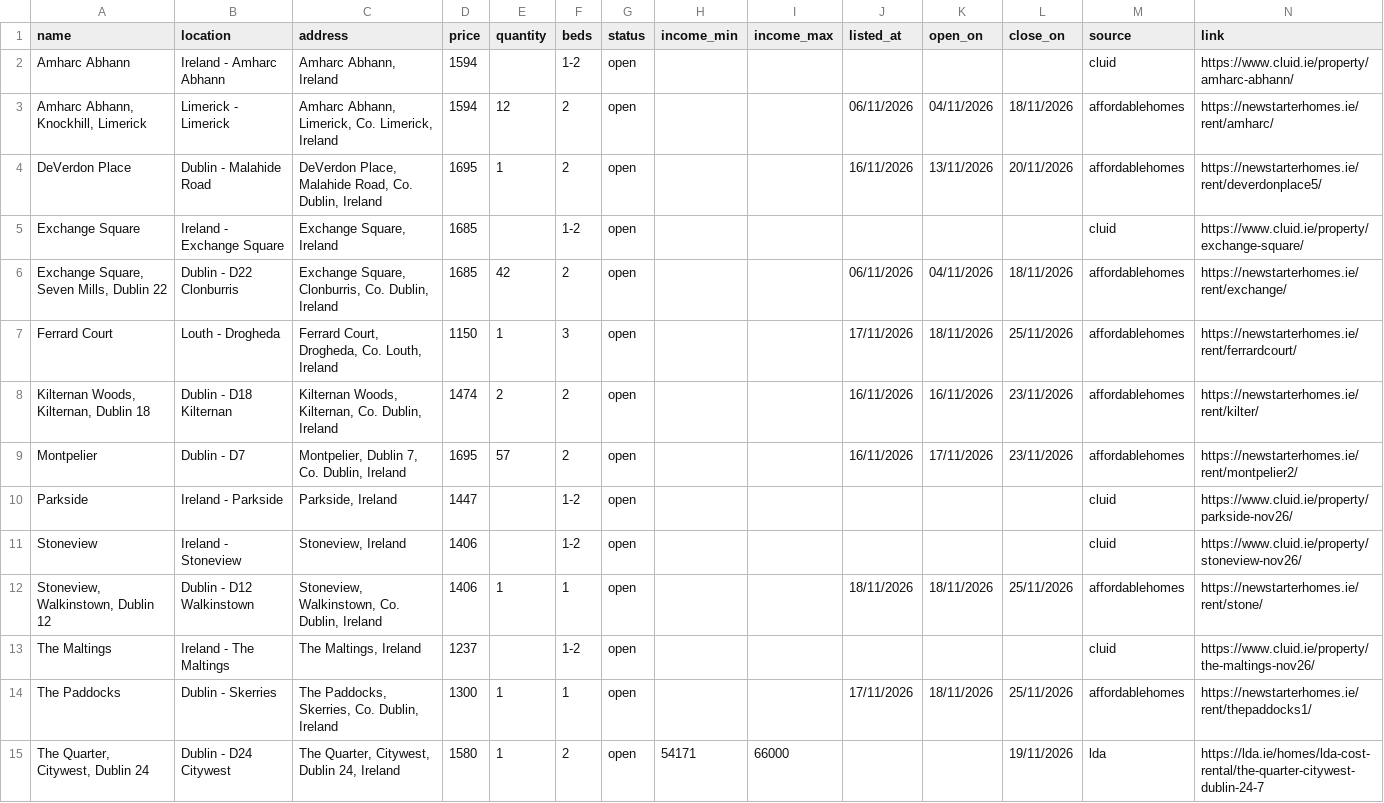
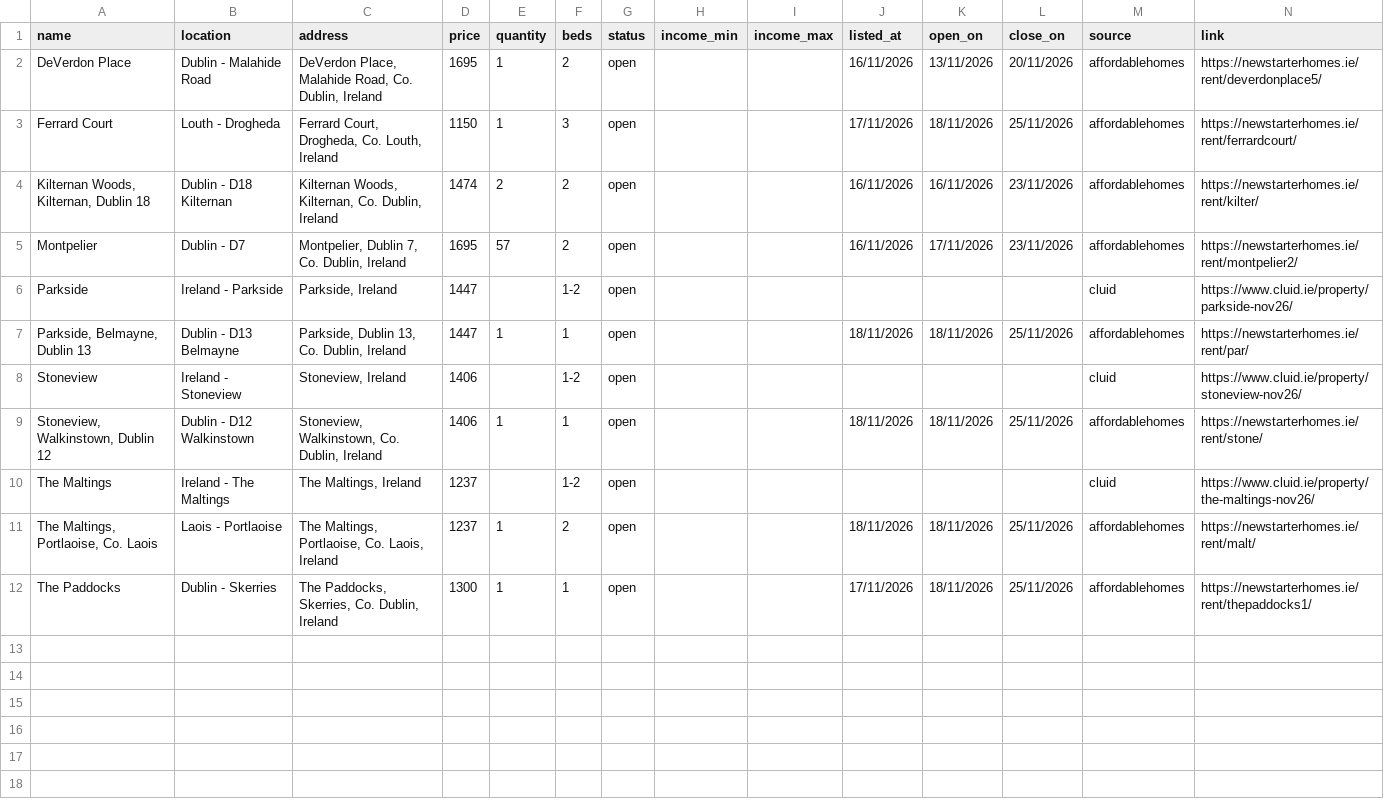
Before and after one commit to costrentalhub/costrentalhub.github.io, a CSV file: data/listings-open.csv, drawn as a sheet.

```diff
--- a/data/listings-open.csv
+++ b/data/listings-open.csv
@@ -1,7 +1,3 @@
 name,location,address,price,quantity,beds,status,income_min,income_max,listed_at,open_on,close_on,source,link
-Amharc Abhann,Ireland - Amharc Abhann,"Amharc Abhann, Ireland",1594,,1-2,open,,,,,,cluid,https://www.cluid.ie/property/amharc-abhann/
-"Amharc Abhann, Knockhill, Limerick",Limerick - Limerick,"Amharc Abhann, Limerick, Co. Limerick, Ireland",1594,12,2,open,,,06/11/2026,04/11/2026,18/11/2026,affordablehomes,https://newstarterhomes.ie/rent/amharc/
 DeVerdon Place,Dublin - Malahide Road,"DeVerdon Place, Malahide Road, Co. Dublin, Ireland",1695,1,2,open,,,16/11/2026,13/11/2026,20/11/2026,affordablehomes,https://newstarterhomes.ie/rent/deverdonplace5/
-Exchange Square,Ireland - Exchange Square,"Exchange Square, Ireland",1685,,1-2,open,,,,,,cluid,https://www.cluid.ie/property/exchange-square/
-"Exchange Square, Seven Mills, Dublin 22",Dublin - D22 Clonburris,"Exchange Square, Clonburris, Co. Dublin, Ireland",1685,42,2,open,,,06/11/2026,04/11/2026,18/11/2026,affordablehomes,https://newstarterhomes.ie/rent/exchange/
 Ferrard Court,Louth - Drogheda,"Ferrard Court, Drogheda, Co. Louth, Ireland",1150,1,3,open,,,17/11/2026,18/11/2026,25/11/2026,affordablehomes,https://newstarterhomes.ie/rent/ferrardcourt/
@@ -10,2 +6,3 @@ Montpelier,Dublin - D7,"Montpelier, Dublin 7, Co. Dublin, Ireland",1695,57,2,ope
 Parkside,Ireland - Parkside,"Parkside, Ireland",1447,,1-2,open,,,,,,cluid,https://www.cluid.ie/property/parkside-nov26/
+"Parkside, Belmayne, Dublin 13",Dublin - D13 Belmayne,"Parkside, Dublin 13, Co. Dublin, Ireland",1447,1,1,open,,,18/11/2026,18/11/2026,25/11/2026,affordablehomes,https://newstarterhomes.ie/rent/par/
 Stoneview,Ireland - Stoneview,"Stoneview, Ireland",1406,,1-2,open,,,,,,cluid,https://www.cluid.ie/property/stoneview-nov26/
@@ -13,3 +10,3 @@ Stoneview,Ireland - Stoneview,"Stoneview, Ireland",1406,,1-2,open,,,,,,cluid,htt
 The Maltings,Ireland - The Maltings,"The Maltings, Ireland",1237,,1-2,open,,,,,,cluid,https://www.cluid.ie/property/the-maltings-nov26/
+"The Maltings, Portlaoise, Co. Laois",Laois - Portlaoise,"The Maltings, Portlaoise, Co. Laois, Ireland",1237,1,2,open,,,18/11/2026,18/11/2026,25/11/2026,affordablehomes,https://newstarterhomes.ie/rent/malt/
 The Paddocks,Dublin - Skerries,"The Paddocks, Skerries, Co. Dublin, Ireland",1300,1,1,open,,,17/11/2026,18/11/2026,25/11/2026,affordablehomes,https://newstarterhomes.ie/rent/thepaddocks1/
-"The Quarter, Citywest, Dublin 24",Dublin - D24 Citywest,"The Quarter, Citywest, Dublin 24, Ireland",1580,1,2,open,54171,66000,,,19/11/2026,lda,https://lda.ie/homes/lda-cost-rental/the-quarter-citywest-dublin-24-7
```
Also changed, not shown: data/listings-export.csv, 2 other files.
